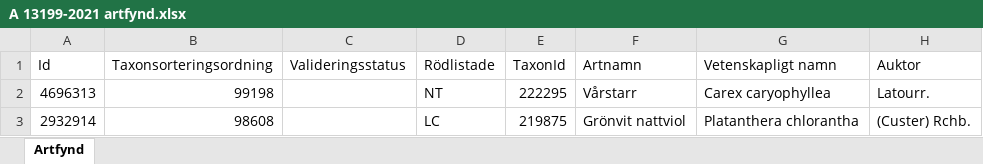
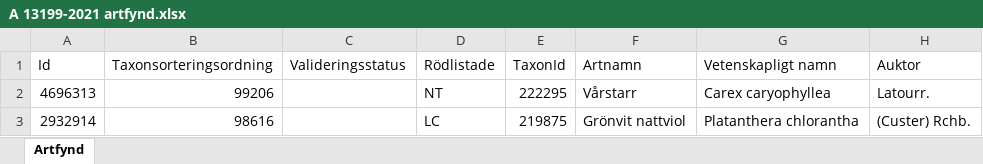
Before and after one commit to klasma/Logging_1497, an Excel workbook: artfynd/A 13199-2021 artfynd.xlsx, sheet Artfynd, drawn as a sheet; only a part is shown; values as stored, in another font and other column widths than the file's, no borders; the diff names each change by its address in the sheet, - before the commit and + after, or states it on an @@ line.

```diff
--- a/artfynd/A 13199-2021 artfynd.xlsx (sheet Artfynd)
+++ b/artfynd/A 13199-2021 artfynd.xlsx (sheet Artfynd)
-B2 (Taxonsorteringsordning): 99198
+B2 (Taxonsorteringsordning): 99206
-B3 (Taxonsorteringsordning): 98608
+B3 (Taxonsorteringsordning): 98616
```
Also changed, not shown: artfynd/A 10014-2025 artfynd.xlsx, artfynd/A 26270-2024 artfynd.xlsx, 24 other files.
